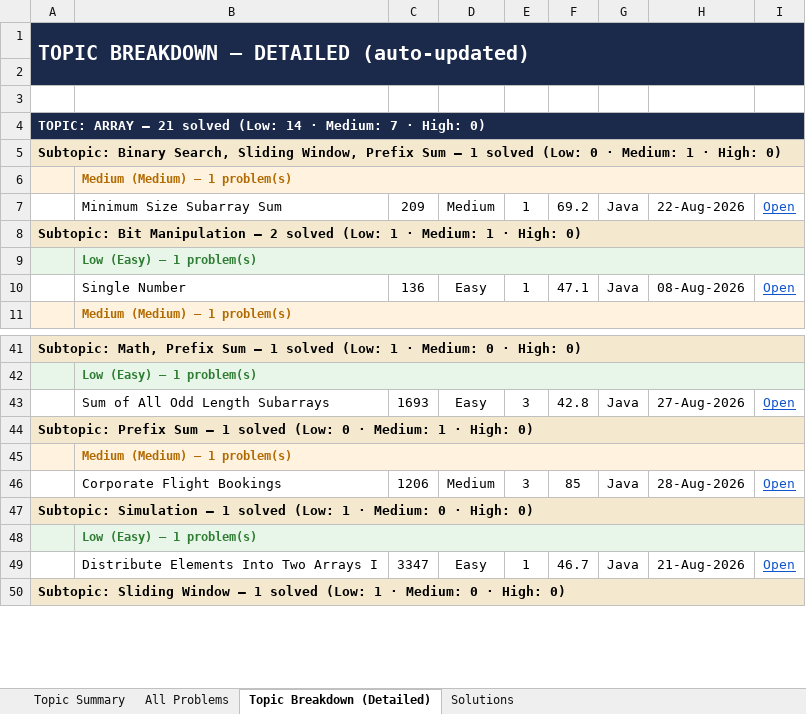
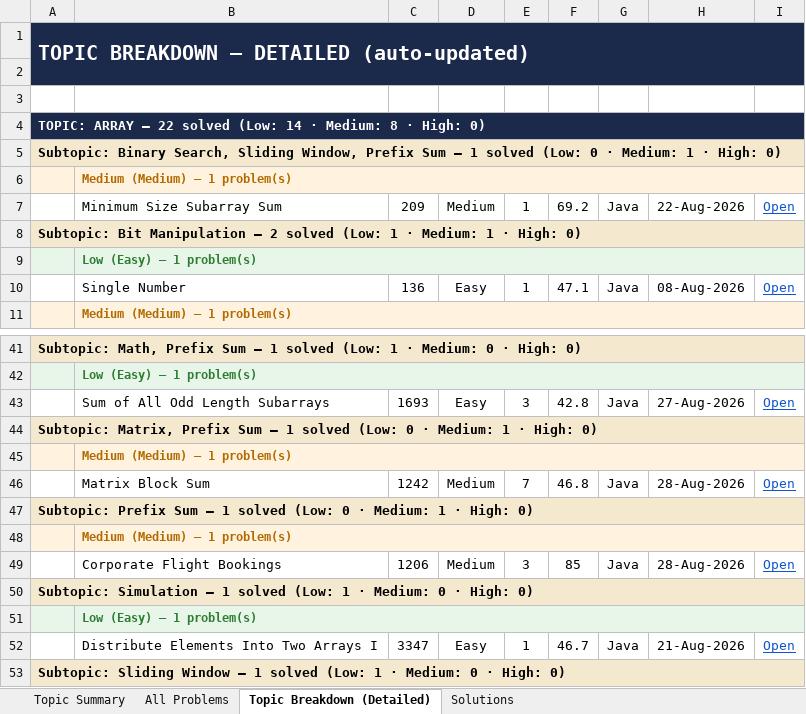
Before and after one commit to jaganathan-v/LeetCode_solutions, an Excel workbook: reports/LeetCode_Analytics.xlsx, sheet Topic Breakdown (Detailed), drawn as a sheet; only a part is shown, gaps mark what is left out; values as stored, in another font and other column widths than the file's, no borders; the diff names each change by its address in the sheet, - before the commit and + after, or states it on an @@ line.

```diff
--- a/reports/LeetCode_Analytics.xlsx (sheet Topic Breakdown (Detailed))
+++ b/reports/LeetCode_Analytics.xlsx (sheet Topic Breakdown (Detailed))
-A4: …ARRAY — 21 solved (Low: 14 · Medium: 7 · High:…
+A4: …ARRAY — 22 solved (Low: 14 · Medium: 8 · High:…
+row 44: Subtopic: Matrix, Prefix Sum — 1 solved (Low: 0 · Medium: 1 · High: 0)
+row 45:  | Medium (Medium) — 1 problem(s)
+row 46:  | Matrix Block Sum | 1242 | Medium | 7 | 46.8 | Java | 28-Aug-2026 | Open
```
Also changed, not shown: sheet Solutions, sheet All Problems, sheet Topic Summary, 1 other file.
